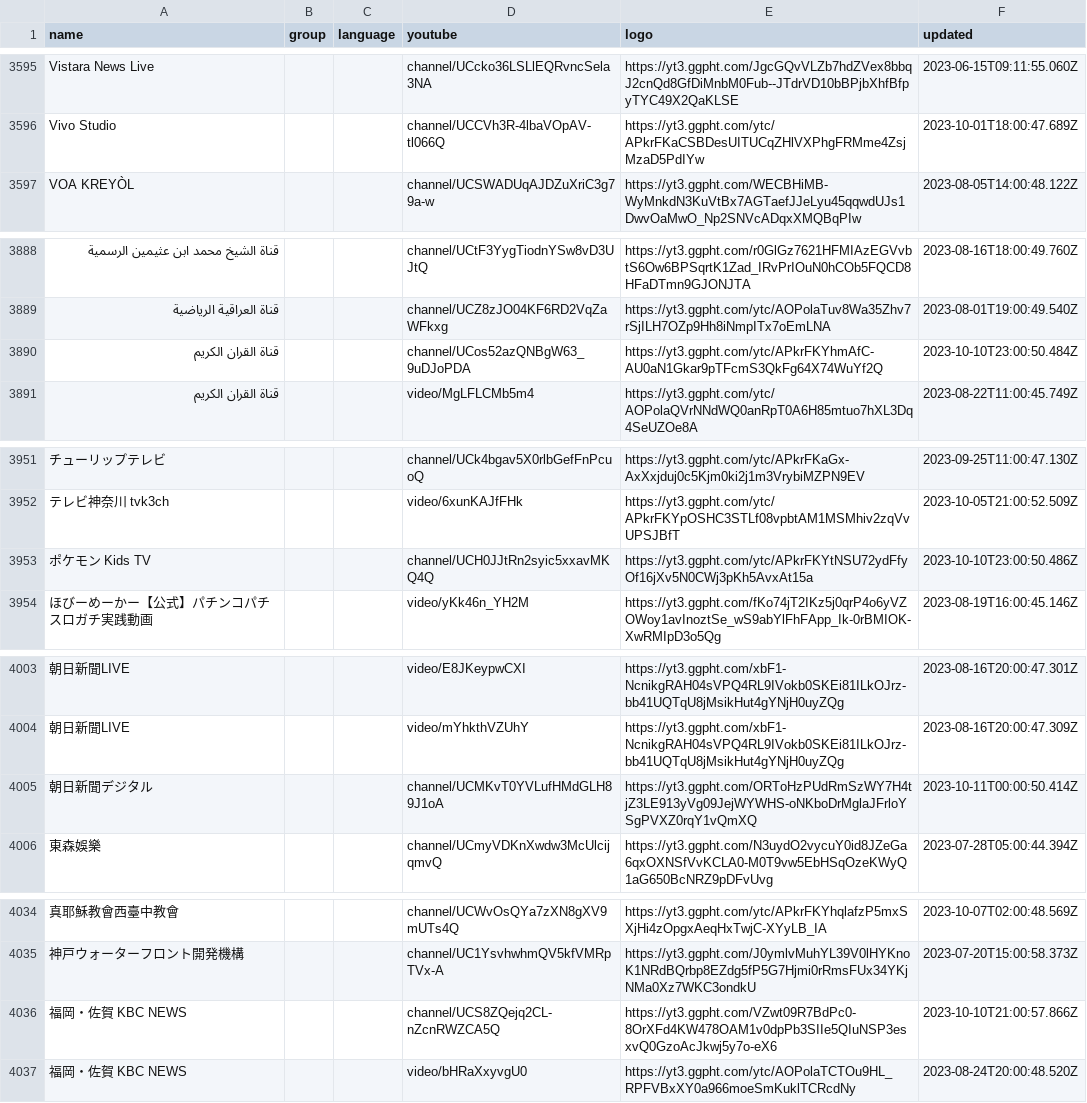
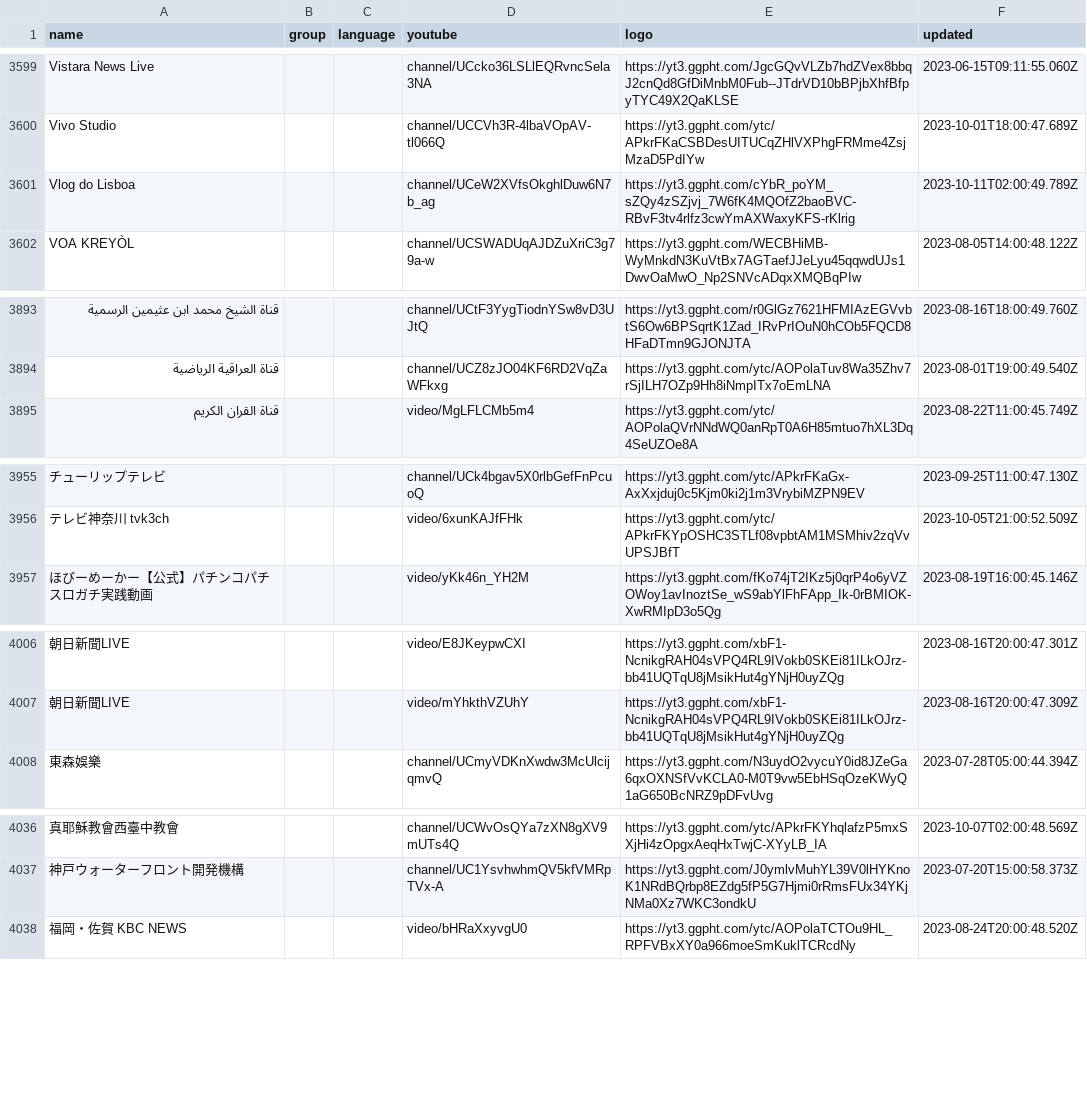
Before and after one commit to Navezjt/Navez-ST, a CSV file: channels.csv, drawn as a sheet; only a part is shown, gaps mark what is left out; removed rows and columns are numbered as before the commit, all else as after; the diff covers the shown part only; the diff names each change by its address in the sheet, - before the commit and + after, or states it on an @@ line.

```diff
--- a/channels.csv
+++ b/channels.csv
+row 3601: Vlog do Lisboa |  |  | channel/UCeW2XVfsOkghlDuw6N7b_ag | https://yt3.ggpht.com/cYbR_poYM_sZQy4zSZjvj_7W6fK4MQOfZ2baoBVC-RBvF3tv4rlfz3cwYmAXWaxyKFS-rKlrig | 2023-10-11T02:00:49.789Z
-row 3890: قناة القران الكريم |  |  | channel/UCos52azQNBgW63_9uDJoPDA | https://yt3.ggpht.com/ytc/APkrFKYhmAfC-AU0aN1Gkar9pTFcmS3QkFg64X74WuYf2Q | 2023-10-10T23:00:50.484Z
-row 3953: ポケモン Kids TV |  |  | channel/UCH0JJtRn2syic5xxavMKQ4Q | https://yt3.ggpht.com/ytc/APkrFKYtNSU72ydFfyOf16jXv5N0CWj3pKh5AvxAt15a | 2023-10-10T23:00:50.486Z
-row 4005: 朝日新聞デジタル |  |  | channel/UCMKvT0YVLufHMdGLH89J1oA | https://yt3.ggpht.com/ORToHzPUdRmSzWY7H4tjZ3LE913yVg09JejWYWHS-oNKboDrMglaJFrloYSgPVXZ0rqY1vQmXQ | 2023-10-11T00:00:50.414Z
-row 4036: 福岡・佐賀 KBC NEWS |  |  | channel/UCS8ZQejq2CL-nZcnRWZCA5Q | https://yt3.ggpht.com/VZwt09R7BdPc0-8OrXFd4KW478OAM1v0dpPb3SIIe5QIuNSP3esxvQ0GzoAcJkwj5y7o-eX6 | 2023-10-10T21:00:57.866Z
```
Also changed, not shown: 5 added rows, 1 removed row and 2 edited cells elsewhere in this file.
